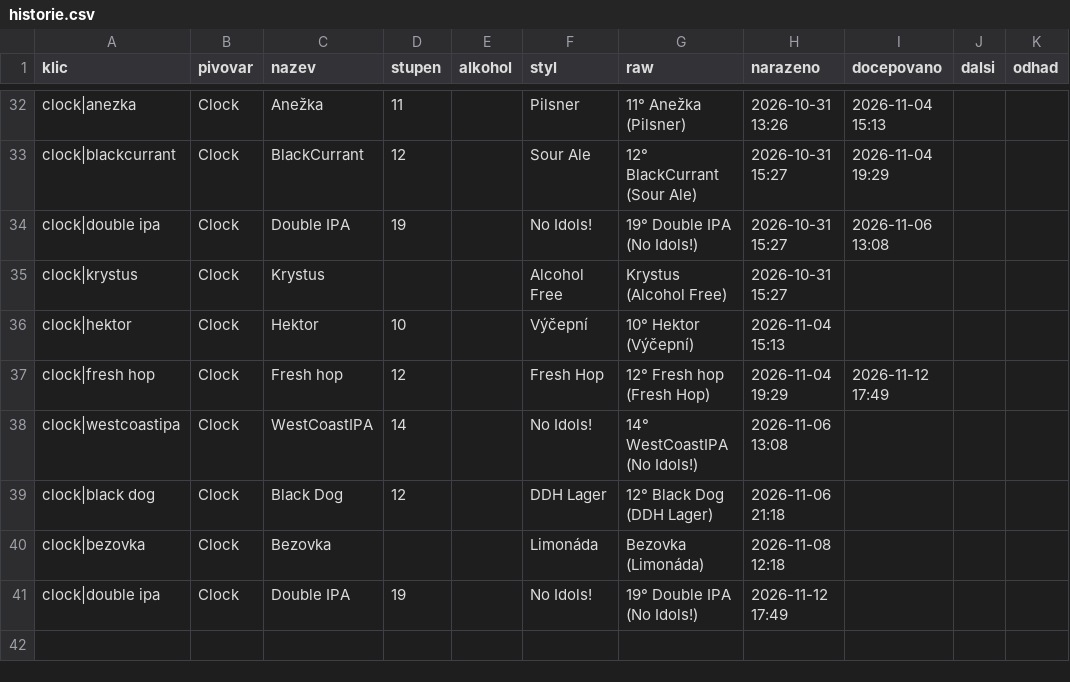
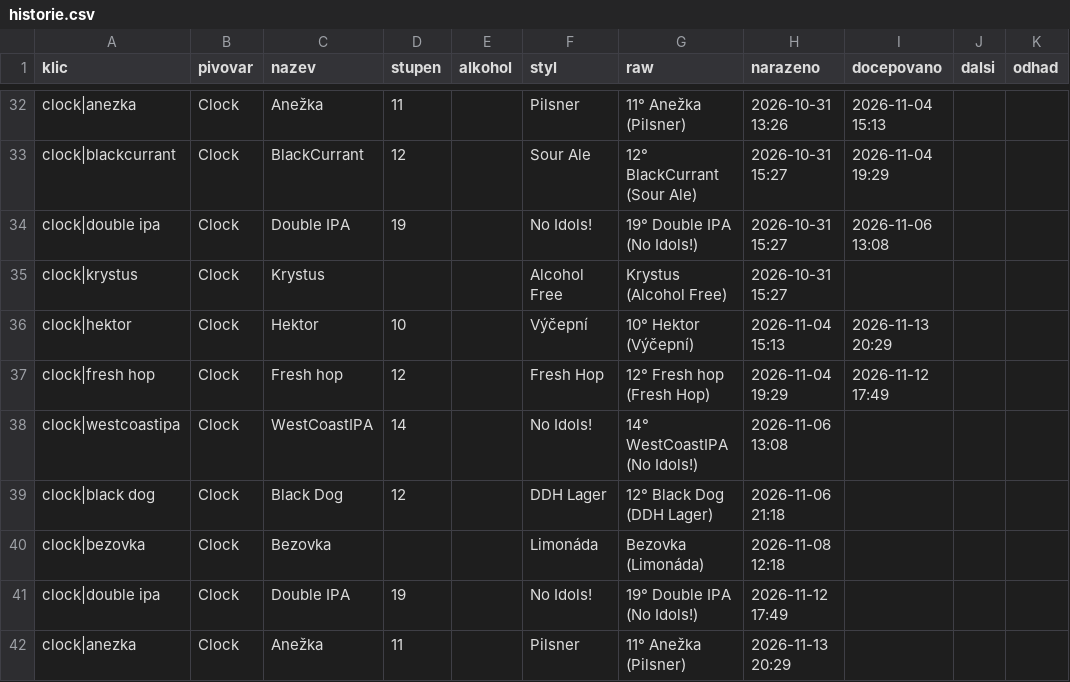
Before and after one commit to romankokos1/gal, a CSV file: data/clock/historie.csv, drawn as a sheet; only a part is shown, gaps mark what is left out.

```diff
--- a/data/clock/historie.csv
+++ b/data/clock/historie.csv
@@ -35,3 +35,3 @@ clock|double ipa,Clock,Double IPA,19,,No Idols!,19° Double IPA (No Idols!),2026
 clock|krystus,Clock,Krystus,,,Alcohol Free,Krystus (Alcohol Free),2026-10-31 15:27,,,
-clock|hektor,Clock,Hektor,10,,Výčepní,10° Hektor (Výčepní),2026-11-04 15:13,,,
+clock|hektor,Clock,Hektor,10,,Výčepní,10° Hektor (Výčepní),2026-11-04 15:13,2026-11-13 20:29,,
 clock|fresh hop,Clock,Fresh hop,12,,Fresh Hop,12° Fresh hop (Fresh Hop),2026-11-04 19:29,2026-11-12 17:49,,
@@ -41 +41,2 @@ clock|bezovka,Clock,Bezovka,,,Limonáda,Bezovka (Limonáda),2026-11-08 12:18,,,
 clock|double ipa,Clock,Double IPA,19,,No Idols!,19° Double IPA (No Idols!),2026-11-12 17:49,,,
+clock|anezka,Clock,Anežka,11,,Pilsner,11° Anežka (Pilsner),2026-11-13 20:29,,,
```
Also changed, not shown: data/galerie/historie.csv, 8 other files.
